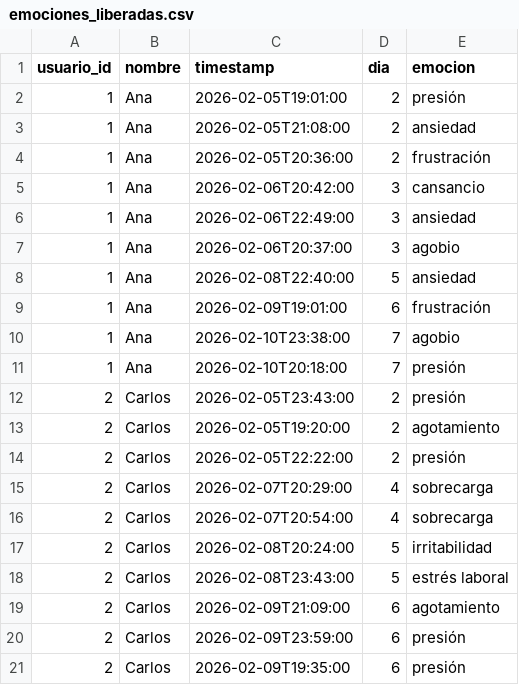
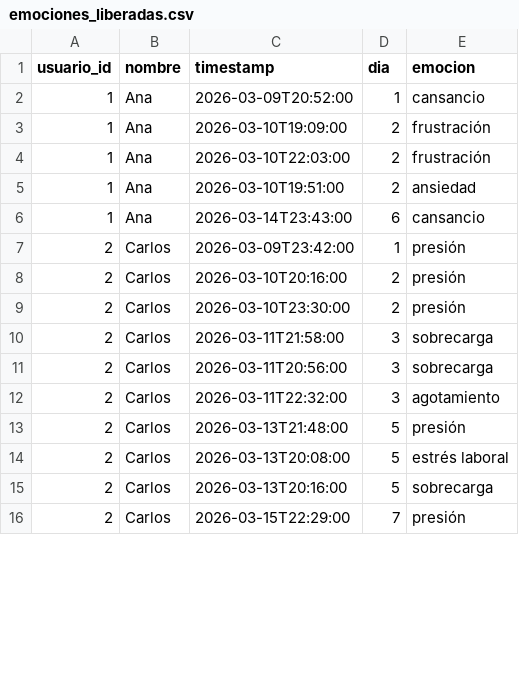
Before and after one commit to raquelmartinesbec-glitch/LUZ, a CSV file: datos_demo_luz/emociones_liberadas.csv, drawn as a sheet; only a part is shown; the diff covers the shown part only.

```diff
--- a/datos_demo_luz/emociones_liberadas.csv
+++ b/datos_demo_luz/emociones_liberadas.csv
@@ -1,21 +1,16 @@
 usuario_id,nombre,timestamp,dia,emocion
-1,Ana,2026-02-05T19:01:00,2,presión
-1,Ana,2026-02-05T21:08:00,2,ansiedad
-1,Ana,2026-02-05T20:36:00,2,frustración
-1,Ana,2026-02-06T20:42:00,3,cansancio
-1,Ana,2026-02-06T22:49:00,3,ansiedad
-1,Ana,2026-02-06T20:37:00,3,agobio
-1,Ana,2026-02-08T22:40:00,5,ansiedad
-1,Ana,2026-02-09T19:01:00,6,frustración
-1,Ana,2026-02-10T23:38:00,7,agobio
-1,Ana,2026-02-10T20:18:00,7,presión
-2,Carlos,2026-02-05T23:43:00,2,presión
-2,Carlos,2026-02-05T19:20:00,2,agotamiento
-2,Carlos,2026-02-05T22:22:00,2,presión
-2,Carlos,2026-02-07T20:29:00,4,sobrecarga
-2,Carlos,2026-02-07T20:54:00,4,sobrecarga
-2,Carlos,2026-02-08T20:24:00,5,irritabilidad
-2,Carlos,2026-02-08T23:43:00,5,estrés laboral
-2,Carlos,2026-02-09T21:09:00,6,agotamiento
-2,Carlos,2026-02-09T23:59:00,6,presión
-2,Carlos,2026-02-09T19:35:00,6,presión
+1,Ana,2026-03-09T20:52:00,1,cansancio
+1,Ana,2026-03-10T19:09:00,2,frustración
+1,Ana,2026-03-10T22:03:00,2,frustración
+1,Ana,2026-03-10T19:51:00,2,ansiedad
+1,Ana,2026-03-14T23:43:00,6,cansancio
+2,Carlos,2026-03-09T23:42:00,1,presión
+2,Carlos,2026-03-10T20:16:00,2,presión
+2,Carlos,2026-03-10T23:30:00,2,presión
+2,Carlos,2026-03-11T21:58:00,3,sobrecarga
+2,Carlos,2026-03-11T20:56:00,3,sobrecarga
+2,Carlos,2026-03-11T22:32:00,3,agotamiento
+2,Carlos,2026-03-13T21:48:00,5,presión
+2,Carlos,2026-03-13T20:08:00,5,estrés laboral
+2,Carlos,2026-03-13T20:16:00,5,sobrecarga
+2,Carlos,2026-03-15T22:29:00,7,presión
```
Also changed, not shown: 4 added rows, 1 removed row and 13 edited cells elsewhere in this file, datos_demo_luz/estadisticas_usuarios.csv, datos_demo_luz/feedbacks_microacciones.csv, 6 other files.
